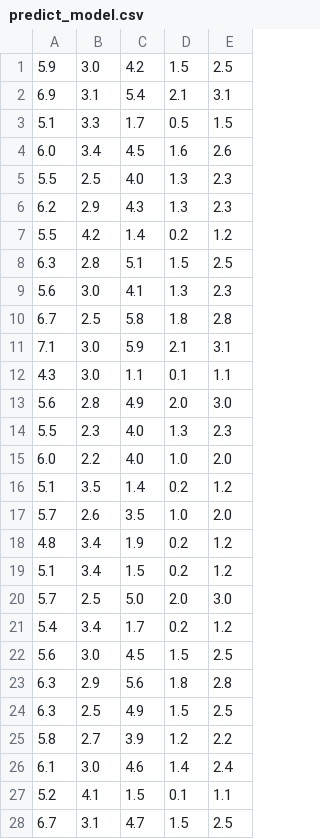
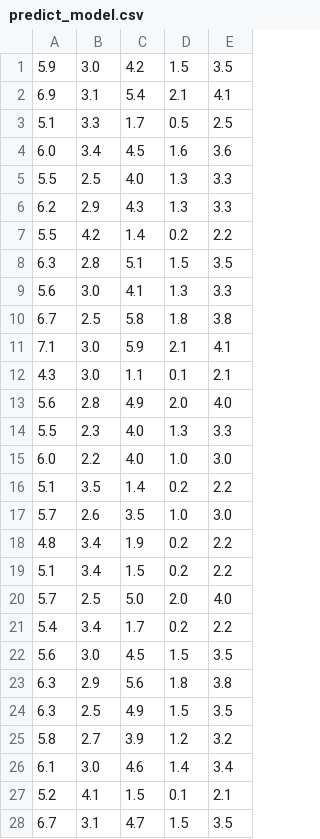
Before and after one commit to lisy09/flink-ai-extended, a CSV file: flink-ai-flow/examples/flink_examples/stream_train_stream_predict_pyflink/python_codes/predict_model.csv, drawn as a sheet; only a part is shown; the diff covers the shown part only.

Commit message:
not use python udf in flink example

```diff
--- a/flink-ai-flow/examples/flink_examples/stream_train_stream_predict_pyflink/python_codes/predict_model.csv
+++ b/flink-ai-flow/examples/flink_examples/stream_train_stream_predict_pyflink/python_codes/predict_model.csv
@@ -1,28 +1,28 @@
-5.9,3.0,4.2,1.5,2.5
-6.9,3.1,5.4,2.1,3.1
-5.1,3.3,1.7,0.5,1.5
-6.0,3.4,4.5,1.6,2.6
-5.5,2.5,4.0,1.3,2.3
-6.2,2.9,4.3,1.3,2.3
-5.5,4.2,1.4,0.2,1.2
-6.3,2.8,5.1,1.5,2.5
-5.6,3.0,4.1,1.3,2.3
-6.7,2.5,5.8,1.8,2.8
-7.1,3.0,5.9,2.1,3.1
-4.3,3.0,1.1,0.1,1.1
-5.6,2.8,4.9,2.0,3.0
-5.5,2.3,4.0,1.3,2.3
-6.0,2.2,4.0,1.0,2.0
-5.1,3.5,1.4,0.2,1.2
-5.7,2.6,3.5,1.0,2.0
-4.8,3.4,1.9,0.2,1.2
-5.1,3.4,1.5,0.2,1.2
-5.7,2.5,5.0,2.0,3.0
-5.4,3.4,1.7,0.2,1.2
-5.6,3.0,4.5,1.5,2.5
-6.3,2.9,5.6,1.8,2.8
-6.3,2.5,4.9,1.5,2.5
-5.8,2.7,3.9,1.2,2.2
-6.1,3.0,4.6,1.4,2.4
-5.2,4.1,1.5,0.1,1.1
-6.7,3.1,4.7,1.5,2.5
+5.9,3.0,4.2,1.5,3.5
+6.9,3.1,5.4,2.1,4.1
+5.1,3.3,1.7,0.5,2.5
+6.0,3.4,4.5,1.6,3.6
+5.5,2.5,4.0,1.3,3.3
+6.2,2.9,4.3,1.3,3.3
+5.5,4.2,1.4,0.2,2.2
+6.3,2.8,5.1,1.5,3.5
+5.6,3.0,4.1,1.3,3.3
+6.7,2.5,5.8,1.8,3.8
+7.1,3.0,5.9,2.1,4.1
+4.3,3.0,1.1,0.1,2.1
+5.6,2.8,4.9,2.0,4.0
+5.5,2.3,4.0,1.3,3.3
+6.0,2.2,4.0,1.0,3.0
+5.1,3.5,1.4,0.2,2.2
+5.7,2.6,3.5,1.0,3.0
+4.8,3.4,1.9,0.2,2.2
+5.1,3.4,1.5,0.2,2.2
+5.7,2.5,5.0,2.0,4.0
+5.4,3.4,1.7,0.2,2.2
+5.6,3.0,4.5,1.5,3.5
+6.3,2.9,5.6,1.8,3.8
+6.3,2.5,4.9,1.5,3.5
+5.8,2.7,3.9,1.2,3.2
+6.1,3.0,4.6,1.4,3.4
+5.2,4.1,1.5,0.1,2.1
+6.7,3.1,4.7,1.5,3.5
```
Also changed, not shown: 2 edited cells elsewhere in this file, 3 other files.
